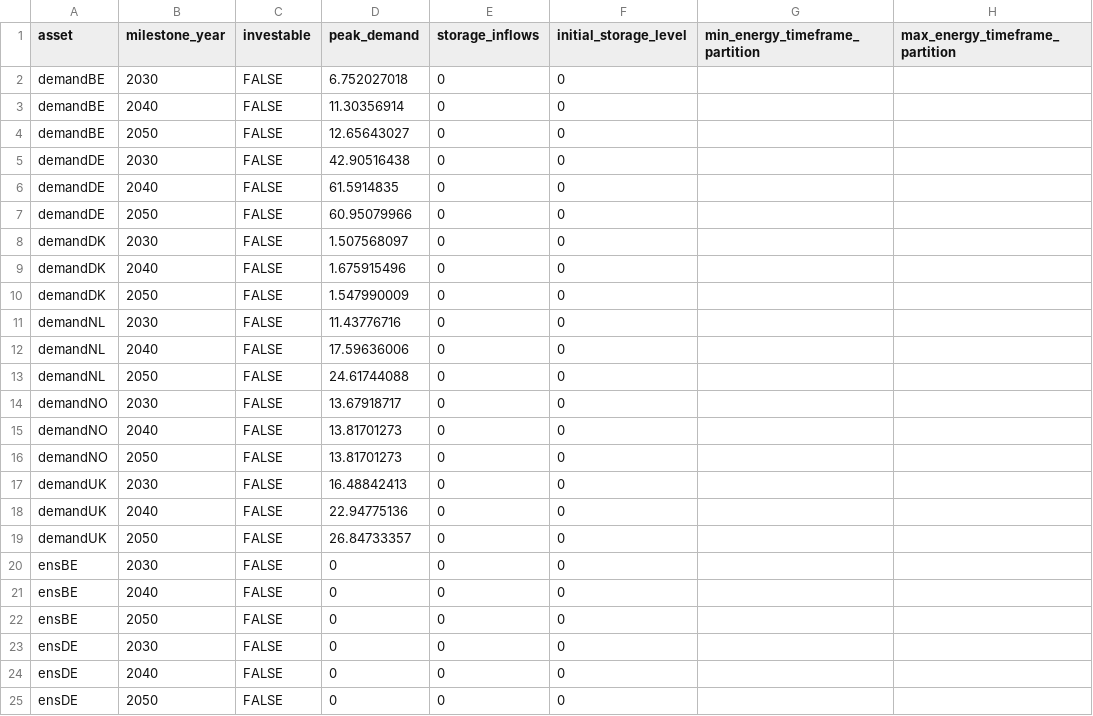
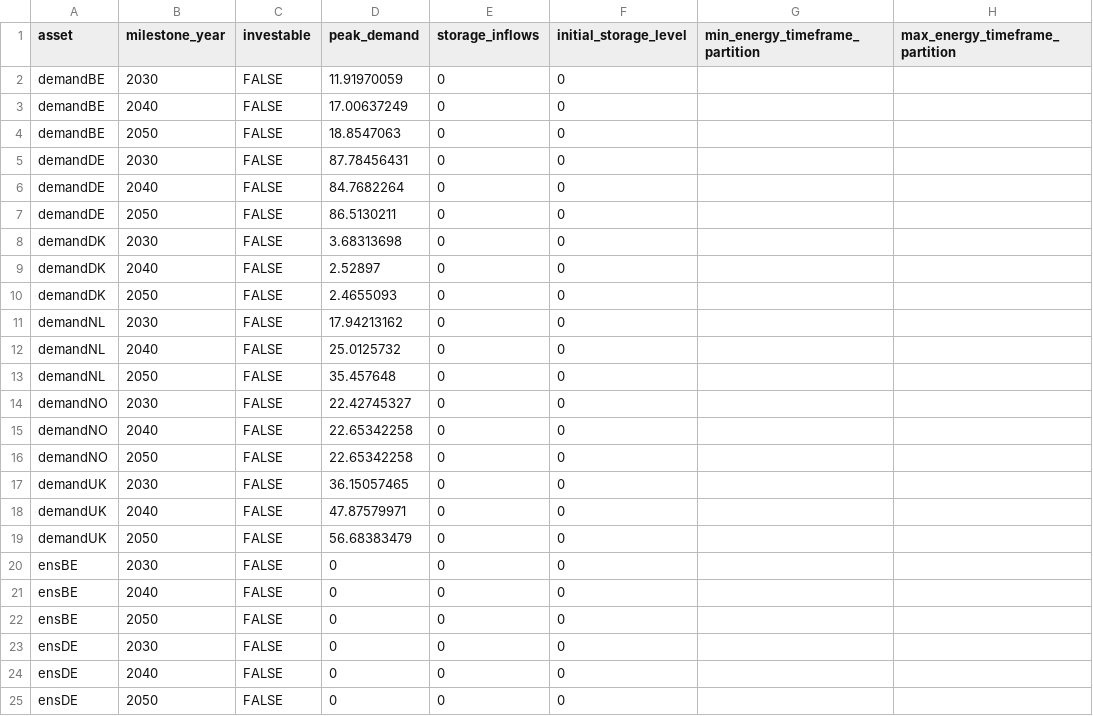
Before and after one commit to nnhjy/VintageDemo, a CSV file: demo-CapConstr-NS-OffWind-Radial/model-instance-Tulipa/input-1-no-vintage/asset-milestone.csv, drawn as a sheet; only a part is shown; the diff names each change by its address in the sheet, - before the commit and + after, or states it on an @@ line.

Commit message:
Radial case to use demand timeseries profile

```diff
--- a/demo-CapConstr-NS-OffWind-Radial/model-instance-Tulipa/input-1-no-vintage/asset-milestone.csv
+++ b/demo-CapConstr-NS-OffWind-Radial/model-instance-Tulipa/input-1-no-vintage/asset-milestone.csv
-D2 (peak_demand): 6.752027018
+D2 (peak_demand): 11.91970059
-D3 (peak_demand): 11.30356914
+D3 (peak_demand): 17.00637249
-D4 (peak_demand): 12.65643027
+D4 (peak_demand): 18.8547063
-D5 (peak_demand): 42.90516438
+D5 (peak_demand): 87.78456431
-D6 (peak_demand): 61.5914835
+D6 (peak_demand): 84.7682264
-D7 (peak_demand): 60.95079966
+D7 (peak_demand): 86.5130211
-D8 (peak_demand): 1.507568097
+D8 (peak_demand): 3.68313698
-D9 (peak_demand): 1.675915496
+D9 (peak_demand): 2.52897
-D10 (peak_demand): 1.547990009
+D10 (peak_demand): 2.4655093
-D11 (peak_demand): 11.43776716
+D11 (peak_demand): 17.94213162
-D12 (peak_demand): 17.59636006
+D12 (peak_demand): 25.0125732
-D13 (peak_demand): 24.61744088
+D13 (peak_demand): 35.457648
-D14 (peak_demand): 13.67918717
+D14 (peak_demand): 22.42745327
-D15:D16 (peak_demand): 13.81701273
+D15:D16 (peak_demand): 22.65342258
-D17 (peak_demand): 16.48842413
+D17 (peak_demand): 36.15057465
-D18 (peak_demand): 22.94775136
+D18 (peak_demand): 47.87579971
-D19 (peak_demand): 26.84733357
+D19 (peak_demand): 56.68383479
```
Also changed, not shown: demo-CapConstr-NS-OffWind-Radial/model-instance-Tulipa/input-1-no-vintage/asset-both.csv, demo-CapConstr-NS-OffWind-Radial/model-instance-Tulipa/input-2-vintage-standard/asset-both.csv, 11 other files.
